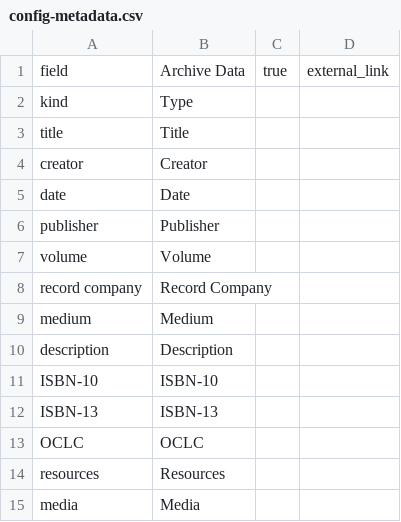
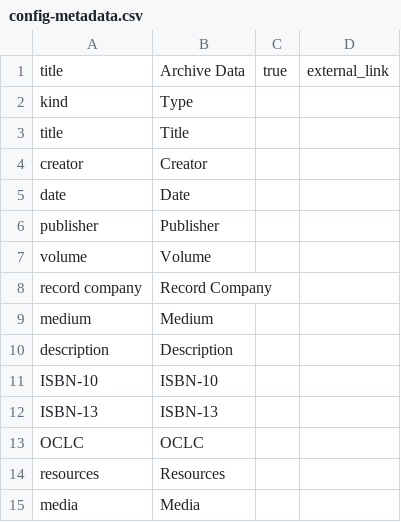
Before and after one commit to CMUTech4Society/collectionbuilder-gh, a CSV file: _data/config-metadata.csv, drawn as a sheet.

Commit message:
Update config-metadata.csv

```diff
--- a/_data/config-metadata.csv
+++ b/_data/config-metadata.csv
@@ -1,2 +1,2 @@
-field,Archive Data,true,external_link
+"title",Archive Data,true,external_link
 kind,Type,
```
